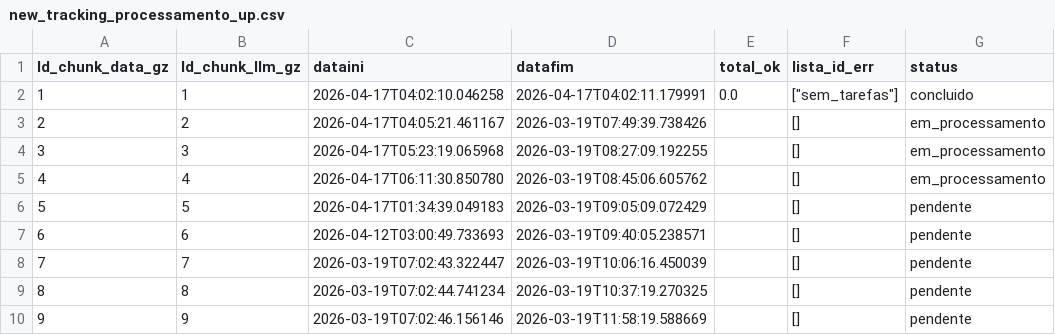
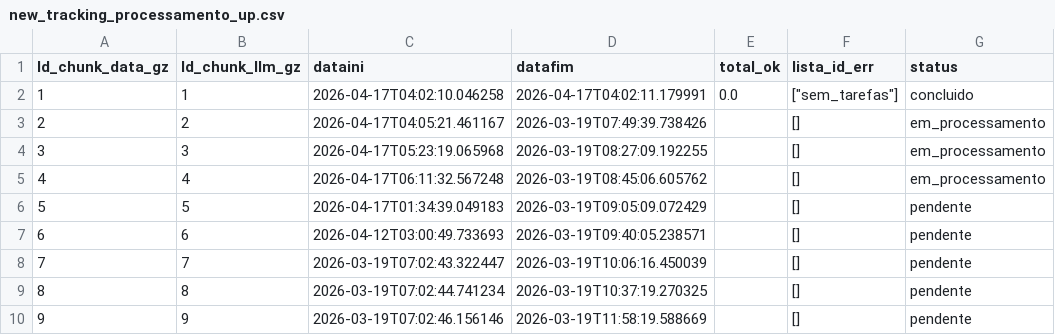
Before and after one commit to carlex22/PARA3, a CSV file: new_tracking_processamento_up.csv, drawn as a sheet; only a part is shown.

Commit message:
🔒 LOCK chunk 4

```diff
--- a/new_tracking_processamento_up.csv
+++ b/new_tracking_processamento_up.csv
@@ -4,3 +4,3 @@ Id_chunk_data_gz,Id_chunk_llm_gz,dataini,datafim,total_ok,lista_id_err,status
 3,3,2026-04-17T05:23:19.065968,2026-03-19T08:27:09.192255,,[],em_processamento
-4,4,2026-04-17T06:11:30.850780,2026-03-19T08:45:06.605762,,[],em_processamento
+4,4,2026-04-17T06:11:32.567248,2026-03-19T08:45:06.605762,,[],em_processamento
 5,5,2026-04-17T01:34:39.049183,2026-03-19T09:05:09.072429,,[],pendente
```
